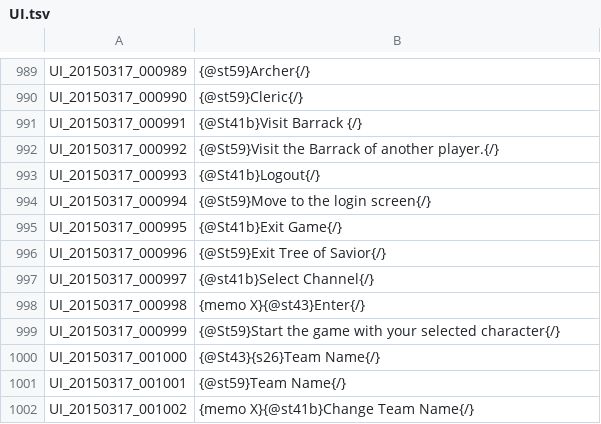
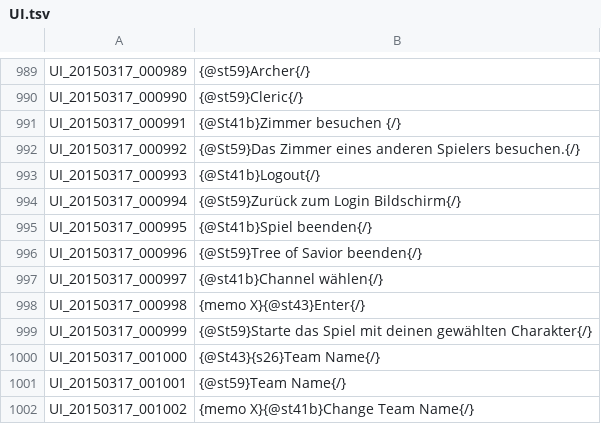
Before and after one commit to Gardosen/GermanTosTranslation, a TSV file: UI.tsv, drawn as a sheet; only a part is shown, gaps mark what is left out; the diff covers the shown part only.

```diff
--- a/UI.tsv
+++ b/UI.tsv
@@ -990,11 +990,11 @@ UI_20150317_000989	{@st59}Archer{/}
 UI_20150317_000990	{@st59}Cleric{/}
-UI_20150317_000991	{@St41b}Visit Barrack {/}
-UI_20150317_000992	{@St59}Visit the Barrack of another player.{/}
+UI_20150317_000991	{@St41b}Zimmer besuchen {/}
+UI_20150317_000992	{@St59}Das Zimmer eines anderen Spielers besuchen.{/}
 UI_20150317_000993	{@St41b}Logout{/}
-UI_20150317_000994	{@St59}Move to the login screen{/}
-UI_20150317_000995	{@St41b}Exit Game{/}
-UI_20150317_000996	{@St59}Exit Tree of Savior{/}
-UI_20150317_000997	{@st41b}Select Channel{/}
+UI_20150317_000994	{@St59}Zurück zum Login Bildschirm{/}
+UI_20150317_000995	{@St41b}Spiel beenden{/}
+UI_20150317_000996	{@St59}Tree of Savior beenden{/}
+UI_20150317_000997	{@st41b}Channel wählen{/}
 UI_20150317_000998	{memo X}{@st43}Enter{/}
-UI_20150317_000999	{@St59}Start the game with your selected character{/}
+UI_20150317_000999	{@St59}Starte das Spiel mit deinen gewählten Charakter{/}
 UI_20150317_001000	{@St43}{s26}Team Name{/}
```
Also changed, not shown: 50 edited cells elsewhere in this file.
